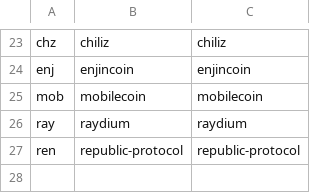
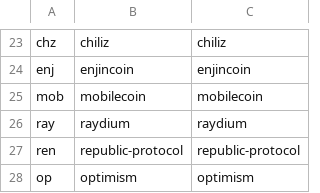
Before and after one commit to jshih2388/basic, a CSV file: coindict_add.csv, drawn as a sheet; only a part is shown, gaps mark what is left out; the diff names each change by its address in the sheet, - before the commit and + after, or states it on an @@ line.

Commit message:
Update coindict_add.csv

```diff
--- a/coindict_add.csv
+++ b/coindict_add.csv
+row 28: op | optimism | optimism
```
